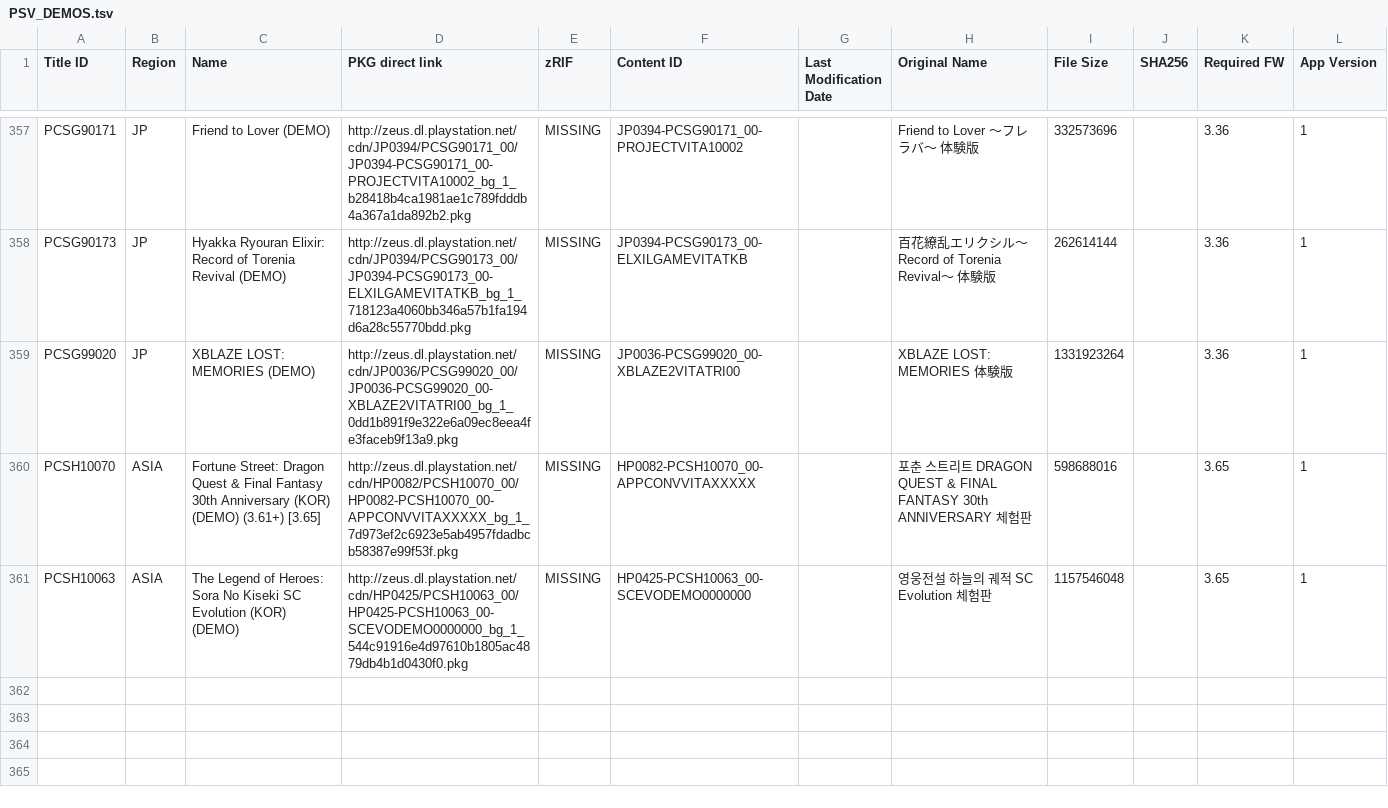
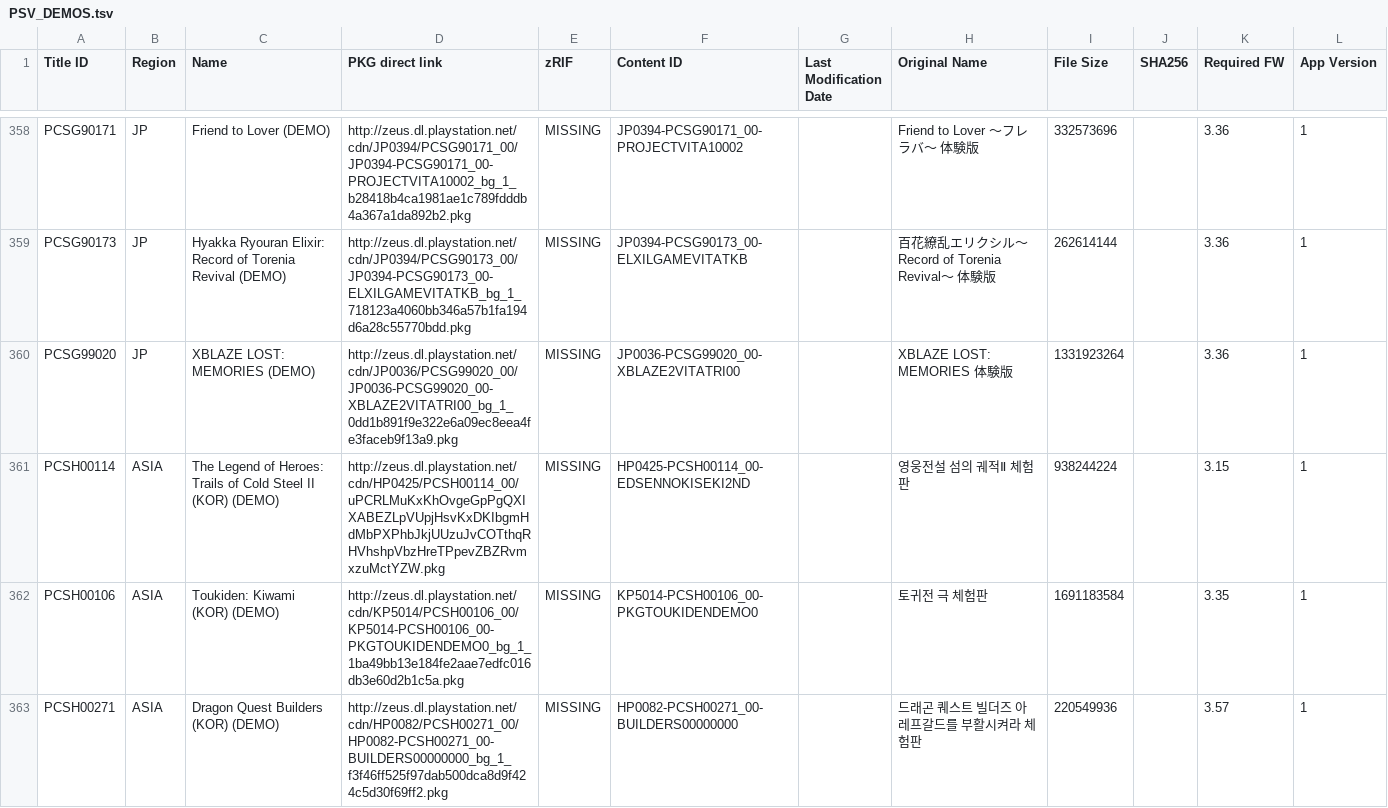
Before and after one commit to nulllpoint/NPS_Chinese_Version, a TSV file: PSV_DEMOS.tsv, drawn as a sheet; only a part is shown, gaps mark what is left out; the shorter side is filled out with more unchanged rows; the diff covers the shown part only; the diff names each change by its address in the sheet, - before the commit and + after, or states it on an @@ line.

```diff
--- a/PSV_DEMOS.tsv
+++ b/PSV_DEMOS.tsv
+row 361: PCSH00114 | ASIA | The Legend of Heroes: Trails of Cold Steel II (KOR) (DEMO) | http://zeus.dl.playstation.net/cdn/HP0425/PCSH00114_00/uPCRLMuKxKhOvgeGpPgQXIXABEZLpVUpjHsvKxDKIbgmHdMbPXPhbJkjUUzuJvCOTthqRHVhshpVbzHreTPpevZBZRvmxzuMctYZW.pkg | MISSING | HP0425-PCSH00114_00-EDSENNOKISEKI2ND |  | 영웅전설 섬의 궤적Ⅱ 체험판 | 938244224 |  | 3.15 | 1
+row 362: PCSH00106 | ASIA | Toukiden: Kiwami (KOR) (DEMO) | http://zeus.dl.playstation.net/cdn/KP5014/PCSH00106_00/KP5014-PCSH00106_00-PKGTOUKIDENDEMO0_bg_1_1ba49bb13e184fe2aae7edfc016db3e60d2b1c5a.pkg | MISSING | KP5014-PCSH00106_00-PKGTOUKIDENDEMO0 |  | 토귀전 극 체험판 | 1691183584 |  | 3.35 | 1
+row 363: PCSH00271 | ASIA | Dragon Quest Builders (KOR) (DEMO) | http://zeus.dl.playstation.net/cdn/HP0082/PCSH00271_00/HP0082-PCSH00271_00-BUILDERS00000000_bg_1_f3f46ff525f97dab500dca8d9f424c5d30f69ff2.pkg | MISSING | HP0082-PCSH00271_00-BUILDERS00000000 |  | 드래곤 퀘스트 빌더즈 아레프갈드를 부활시켜라 체험판 | 220549936 |  | 3.57 | 1
```
Also changed, not shown: 6 added rows elsewhere in this file, PSP_DLCS.tsv, PSP_GAMES_EN.tsv, 6 other files.
